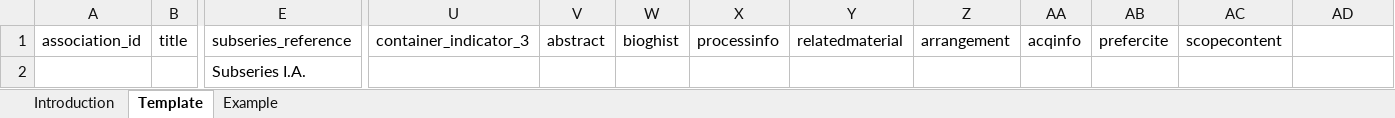
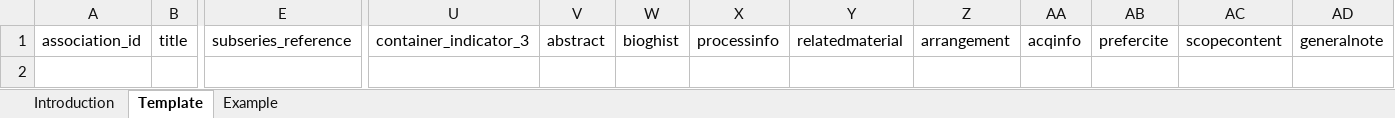
Before and after one commit to l3mus/XACT, an Excel workbook: example_collection.xlsx, sheet Template, drawn as a sheet; only a part is shown, gaps mark what is left out; values as stored, in another font and other column widths than the file's, no borders; rows hold the shown columns only; the diff names each change by its address in the sheet, - before the commit and + after, or states it on an @@ line.

Commit message:
Add General Notes and Files able to reference files

```diff
--- a/example_collection.xlsx (sheet Template)
+++ b/example_collection.xlsx (sheet Template)
-AD1: (empty)
+AD1: generalnote
-row 2:  |  | Subseries I.A.
```
Also changed, not shown: sheet Example, 5 other files.
